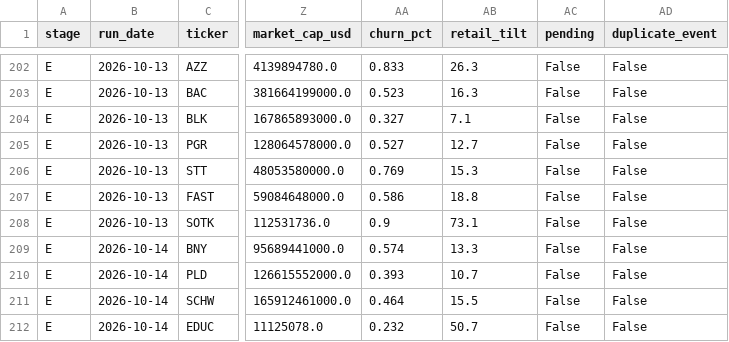
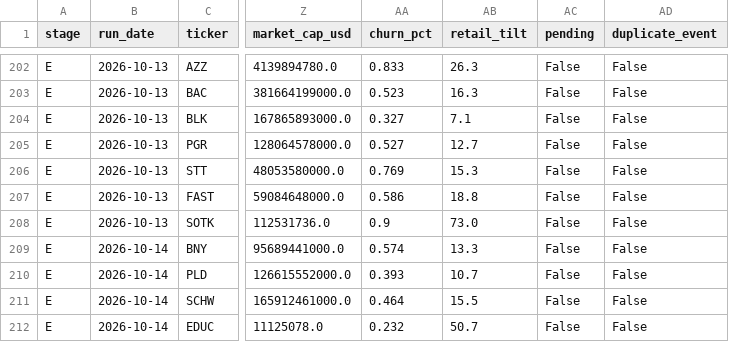
Before and after one commit to robertsben333-cmyk/claude_research, a CSV file: dashboard/data/names.csv, drawn as a sheet; only a part is shown, gaps mark what is left out; the diff covers the shown part only; the diff names each change by its address in the sheet, - before the commit and + after, or states it on an @@ line.

```diff
--- a/dashboard/data/names.csv
+++ b/dashboard/data/names.csv
-AB208 (retail_tilt): 73.1
+AB208 (retail_tilt): 73.0
```
Also changed, not shown: 9 edited cells elsewhere in this file, dashboard/data/names_panel.csv, 8 other files.
